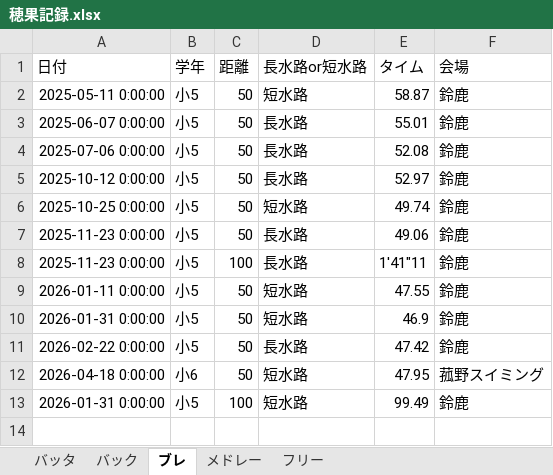
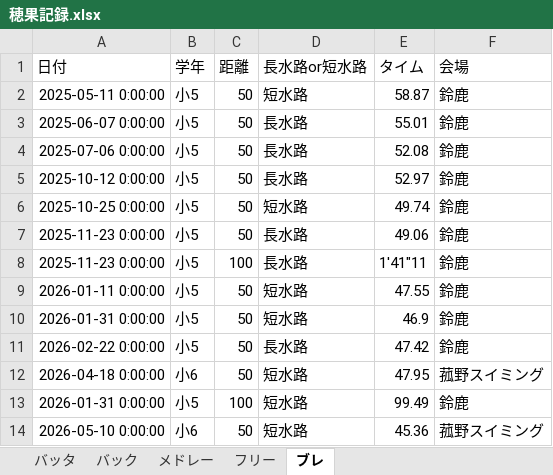
Before and after one commit to shimo2829/honoka-swim, an Excel workbook: 穂果記録.xlsx, sheet ブレ, drawn as a sheet; values as stored, in another font and other column widths than the file's, no borders; the diff names each change by its address in the sheet, - before the commit and + after, or states it on an @@ line.

Commit message:
Add record: ブレ 50m

```diff
--- a/穂果記録.xlsx (sheet ブレ)
+++ b/穂果記録.xlsx (sheet ブレ)
@@ sheet tab order changed: バッタ | バック | メドレー | フリー | ブレ @@
+row 14: 2026-05-10 0:00:00 | 小6 | 50 | 短水路 | 45.36 | 菰野スイミング
```
